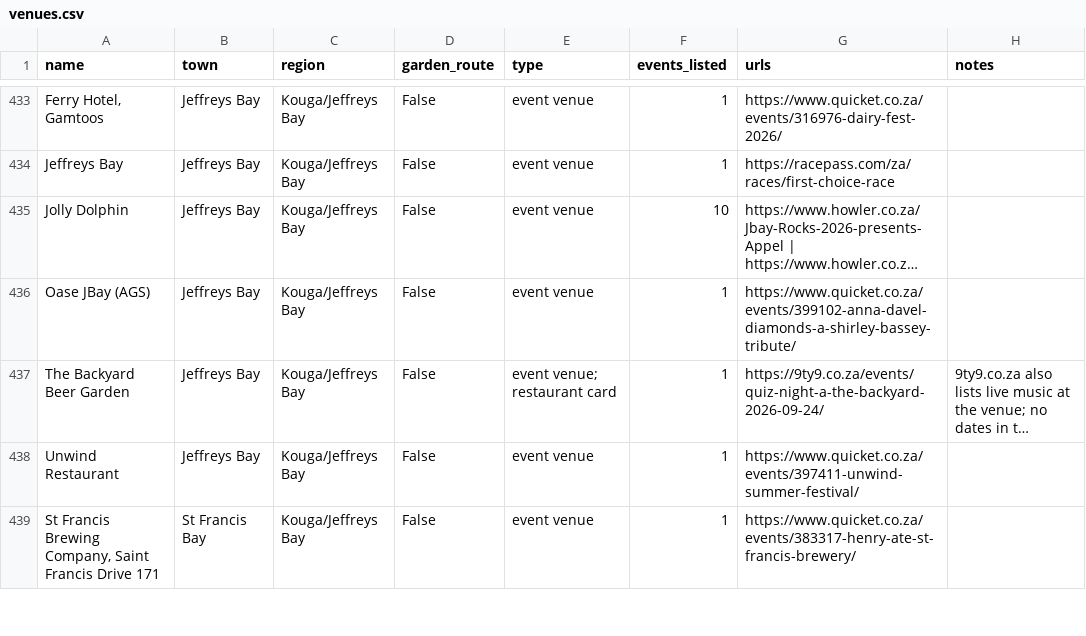
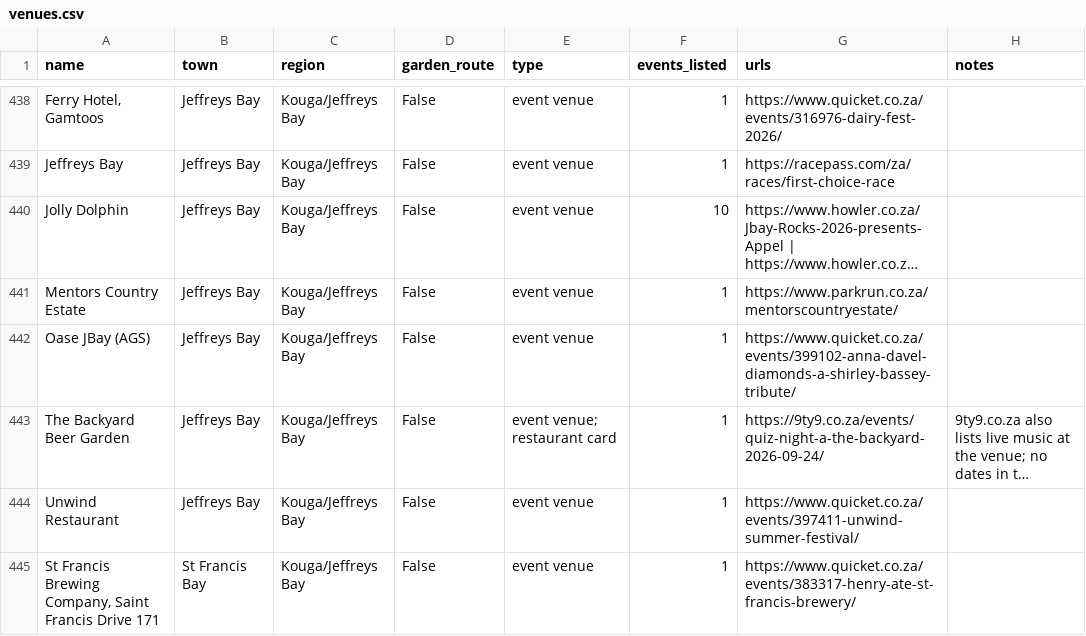
Before and after one commit to christopherAlberts/garden-route-events, a CSV file: tools/venues.csv, drawn as a sheet; only a part is shown, gaps mark what is left out; long unchanged cells end in …; the diff covers the shown part only; the diff names each change by its address in the sheet, - before the commit and + after, or states it on an @@ line.

Commit message:
All Garden Route + Kouga parkruns (weekly, with coordinates); Simola Hillclimb 2027, Christmas Pilates at Simola; Simola/parkrun sources

```diff
--- a/tools/venues.csv
+++ b/tools/venues.csv
+row 441: Mentors Country Estate | Jeffreys Bay | Kouga/Jeffreys Bay | False | event venue | 1 | https://www.parkrun.co.za/mentorscountryestate/
```
Also changed, not shown: 6 added rows and 3 edited cells elsewhere in this file, 7 other files.
